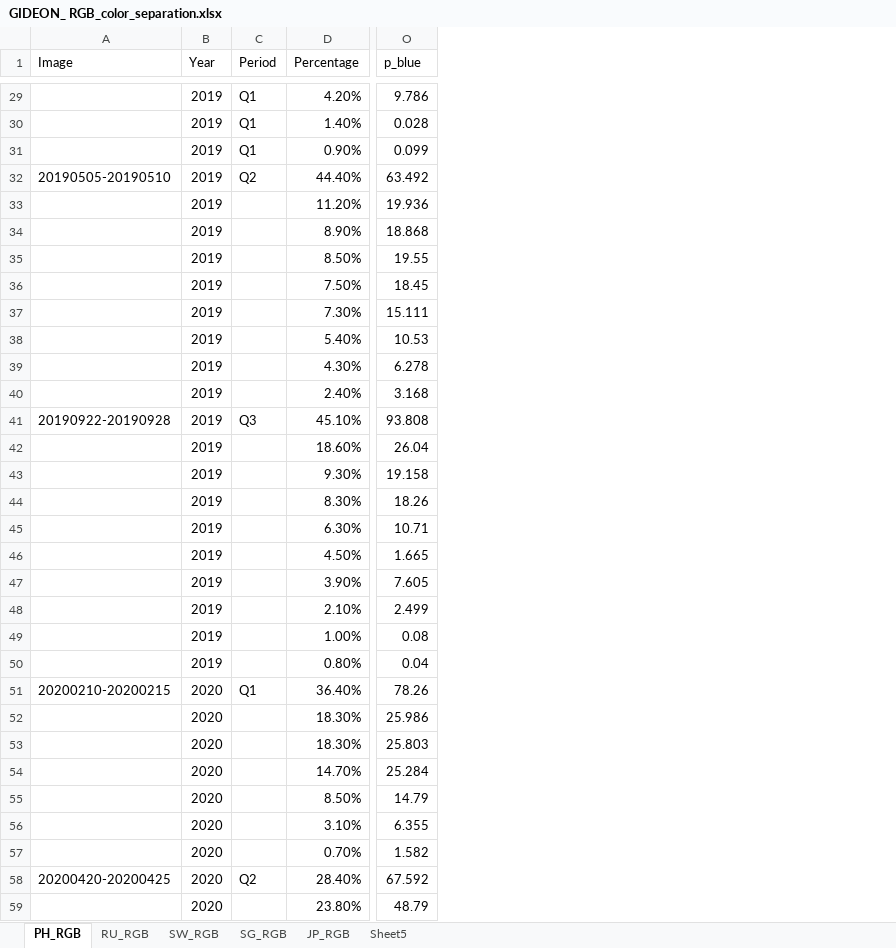
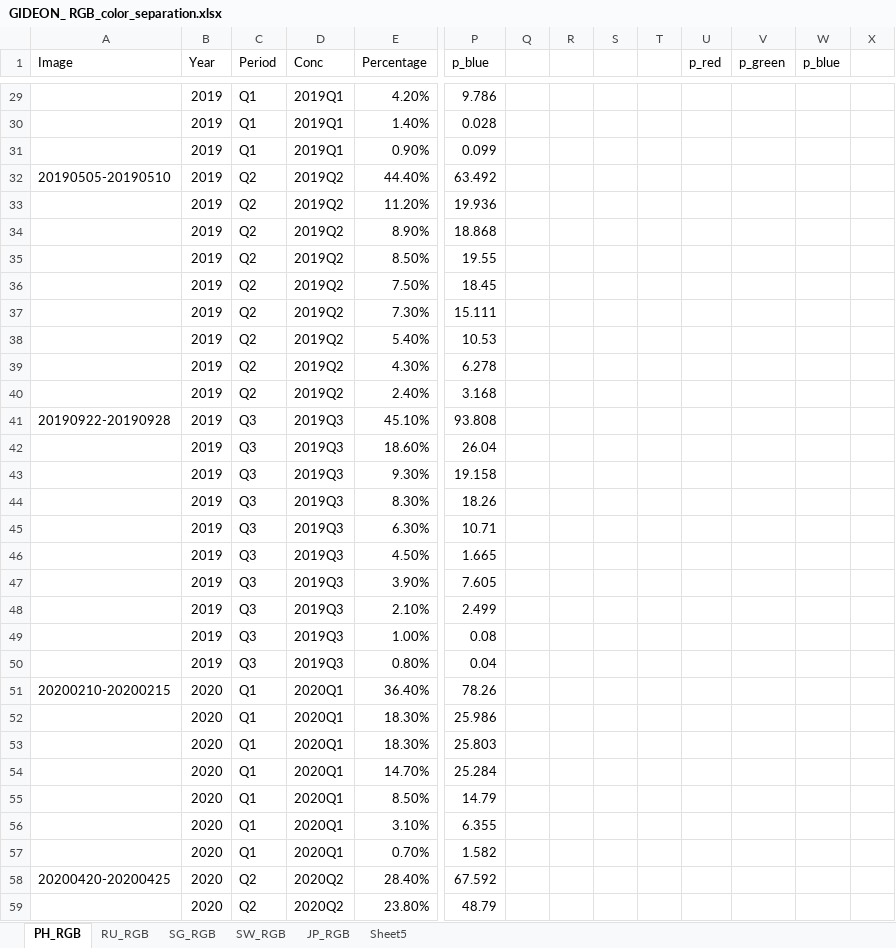
Before and after one commit to docligot/gqueers_space_apps, an Excel workbook: GIDEON_ RGB_color_separation.xlsx, sheet PH_RGB, drawn as a sheet; only a part is shown, gaps mark what is left out; values as stored, in another font and other column widths than the file's, no borders; the diff covers the shown part only; the diff names each change by its address in the sheet, - before the commit and + after, or states it on an @@ line.

```diff
--- a/GIDEON_ RGB_color_separation.xlsx (sheet PH_RGB)
+++ b/GIDEON_ RGB_color_separation.xlsx (sheet PH_RGB)
@@ sheet tab order changed: PH_RGB | RU_RGB | SG_RGB | SW_RGB | JP_RGB | Sheet5 @@
+column D (Conc), rows 29-59: 2019Q1 | 2019Q1 | 2019Q1 | 2019Q2 | 2019Q2 | 2019Q2 | 2019Q2 | 2019Q2 | 2019Q2 | 2019Q2 | 2019Q2 | 2019Q2 | 2019Q3 | 2019Q3 | 2019Q3 | 2019Q3 | 2019Q3 | 2019Q3 | 2019Q3 | 2019Q3 | 2019Q3 | 2019Q3 | 2020Q1 | 2020Q1 | 2020Q1 | 2020Q1 | 2020Q1 | 2020Q1 | 2020Q1 | 2020Q2 | 2020Q2
+column Q, empty
+column R, empty
+column S, empty
+column T, empty
+column U (p_red), empty
+column V (p_green), empty
+column W (p_blue), empty
+column X, empty
-C33:C40 (Period): (empty)
+C33:C40 (Period): Q2
-C42:C50 (Period): (empty)
+C42:C50 (Period): Q3
-C52:C57 (Period): (empty)
+C52:C57 (Period): Q1
-C59 (Period): (empty)
+C59 (Period): Q2
```
Also changed, not shown: 4 edited cells elsewhere in this sheet, sheet JP_RGB, sheet SW_RGB, sheet SG_RGB, formulas that keep their value.
